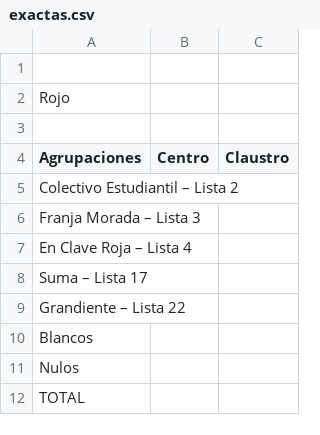
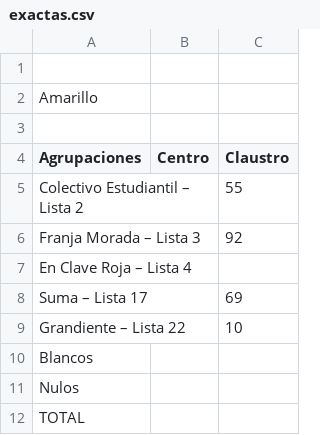
Before and after one commit to prensaunlp/eleccionesCSV, a CSV file: exactas.csv, drawn as a sheet.

Commit message:
Update exactas.csv

```diff
--- a/exactas.csv
+++ b/exactas.csv
@@ -1,10 +1,10 @@
 
-Rojo,,
+Amarillo,,
 ,,
 Agrupaciones,Centro,Claustro
-Colectivo Estudiantil – Lista 2,,
-Franja Morada – Lista 3,,,
+Colectivo Estudiantil – Lista 2,,55
+Franja Morada – Lista 3,,92,
 En Clave Roja – Lista 4,,,
-Suma – Lista 17,,
-Grandiente – Lista 22,,
+Suma – Lista 17,,69
+Grandiente – Lista 22,,10
 Blancos,,
```
